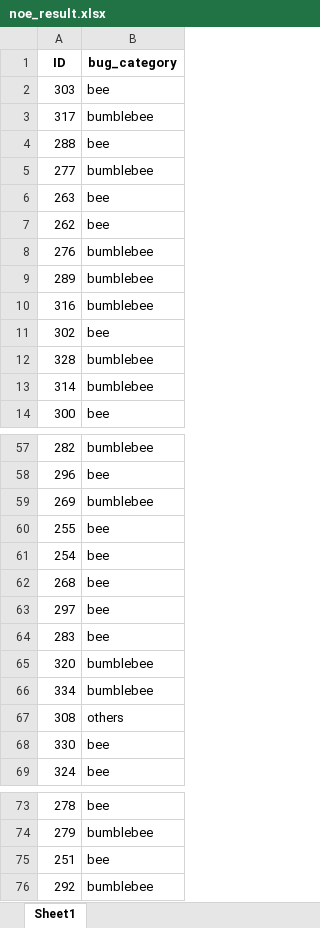
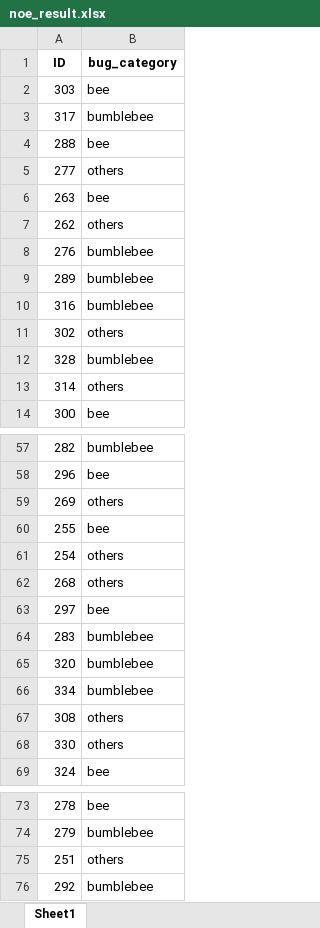
Before and after one commit to julientournier6/dataetia, an Excel workbook: machine_learning/noe_result.xlsx, sheet Sheet1, drawn as a sheet; only a part is shown, gaps mark what is left out; values as stored, in another font and other column widths than the file's, no borders; the diff covers the shown part only; the diff names each change by its address in the sheet, - before the commit and + after, or states it on an @@ line.

```diff
--- a/machine_learning/noe_result.xlsx (sheet Sheet1)
+++ b/machine_learning/noe_result.xlsx (sheet Sheet1)
-B5 (bug_category): bumblebee
+B5 (bug_category): others
-B7 (bug_category): bee
+B7 (bug_category): others
-B11 (bug_category): bee
+B11 (bug_category): others
-B13 (bug_category): bumblebee
+B13 (bug_category): others
-B59 (bug_category): bumblebee
+B59 (bug_category): others
-B61:B62 (bug_category): bee
+B61:B62 (bug_category): others
-B64 (bug_category): bee
+B64 (bug_category): bumblebee
-B68 (bug_category): bee
+B68 (bug_category): others
-B75 (bug_category): bee
+B75 (bug_category): others
```
Also changed, not shown: 9 edited cells elsewhere in this sheet, 1 other file.
